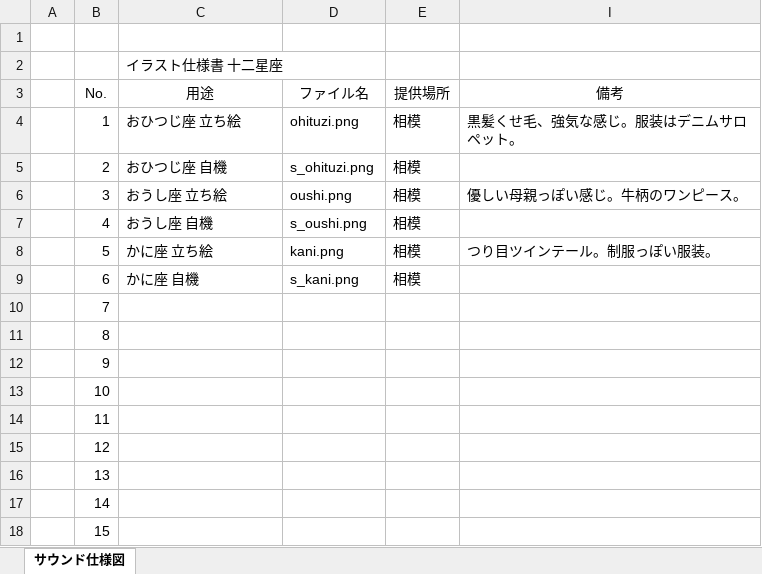
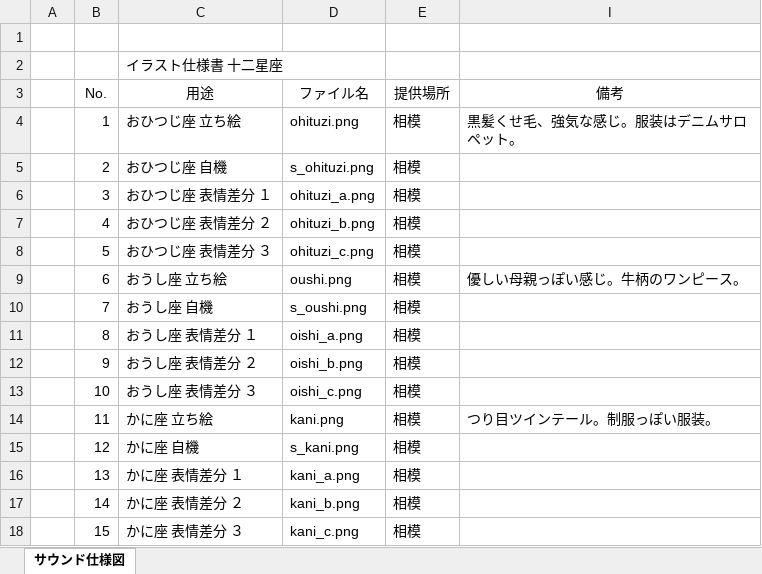
Before and after one commit to SatouTsukasa/StandZodiac, an Excel workbook: 仕様書関連/仕様書/StandZodiac_イラスト仕様書.xlsx, sheet サウンド仕様図, drawn as a sheet; only a part is shown; values as stored, in another font and other column widths than the file's, no borders; the diff covers the shown part only; the diff names each change by its address in the sheet, - before the commit and + after, or states it on an @@ line.

```diff
--- a/仕様書関連/仕様書/StandZodiac_イラスト仕様書.xlsx (sheet サウンド仕様図)
+++ b/仕様書関連/仕様書/StandZodiac_イラスト仕様書.xlsx (sheet サウンド仕様図)
-C6 (用途): おうし座 立ち絵
+C6 (用途): おひつじ座 表情差分 １
-D6 (ファイル名): oushi.png
+D6 (ファイル名): ohituzi_a.png
-I6 (備考): 優しい母親っぽい感じ。牛柄のワンピース。
+I6 (備考): (empty)
-C7 (用途): おうし座 自機
+C7 (用途): おひつじ座 表情差分 ２
-D7 (ファイル名): s_oushi.png
+D7 (ファイル名): ohituzi_b.png
-C8 (用途): かに座 立ち絵
+C8 (用途): おひつじ座 表情差分 ３
-D8 (ファイル名): kani.png
+D8 (ファイル名): ohituzi_c.png
-I8 (備考): つり目ツインテール。制服っぽい服装。
+I8 (備考): (empty)
-C9 (用途): かに座 自機
+C9 (用途): おうし座 立ち絵
-D9 (ファイル名): s_kani.png
+D9 (ファイル名): oushi.png
-I9 (備考): (empty)
+I9 (備考): 優しい母親っぽい感じ。牛柄のワンピース。
-C10 (用途): (empty)
+C10 (用途): おうし座 自機
-D10 (ファイル名): (empty)
+D10 (ファイル名): s_oushi.png
-E10:E18 (提供場所): (empty)
+E10:E18 (提供場所): 相模
-C11 (用途): (empty)
+C11 (用途): おうし座 表情差分 １
-D11 (ファイル名): (empty)
+D11 (ファイル名): oishi_a.png
-C12 (用途): (empty)
+C12 (用途): おうし座 表情差分 ２
-D12 (ファイル名): (empty)
+D12 (ファイル名): oishi_b.png
-C13 (用途): (empty)
+C13 (用途): おうし座 表情差分 ３
-D13 (ファイル名): (empty)
+D13 (ファイル名): oishi_c.png
-C14 (用途): (empty)
+C14 (用途): かに座 立ち絵
-D14 (ファイル名): (empty)
+D14 (ファイル名): kani.png
-I14 (備考): (empty)
+I14 (備考): つり目ツインテール。制服っぽい服装。
-C15 (用途): (empty)
+C15 (用途): かに座 自機
-D15 (ファイル名): (empty)
+D15 (ファイル名): s_kani.png
-C16 (用途): (empty)
+C16 (用途): かに座 表情差分 １
-D16 (ファイル名): (empty)
+D16 (ファイル名): kani_a.png
-C17 (用途): (empty)
+C17 (用途): かに座 表情差分 ２
-D17 (ファイル名): (empty)
+D17 (ファイル名): kani_b.png
-C18 (用途): (empty)
+C18 (用途): かに座 表情差分 ３
-D18 (ファイル名): (empty)
+D18 (ファイル名): kani_c.png
```
Also changed, not shown: 48 added rows and 29 edited cells elsewhere in this sheet, 21 other files.
